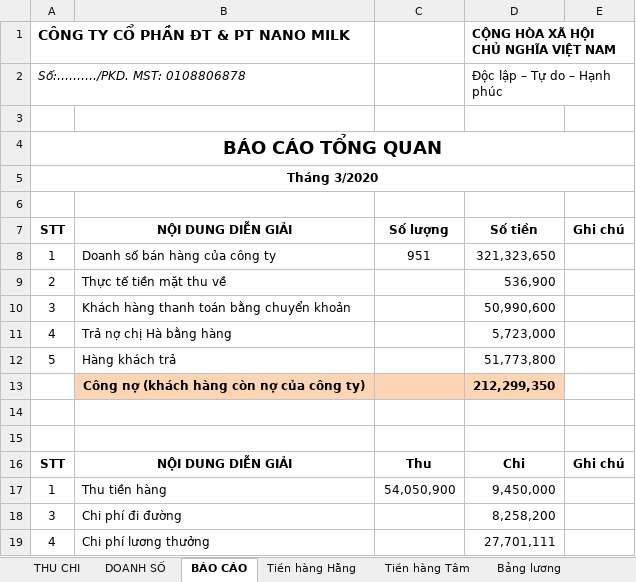
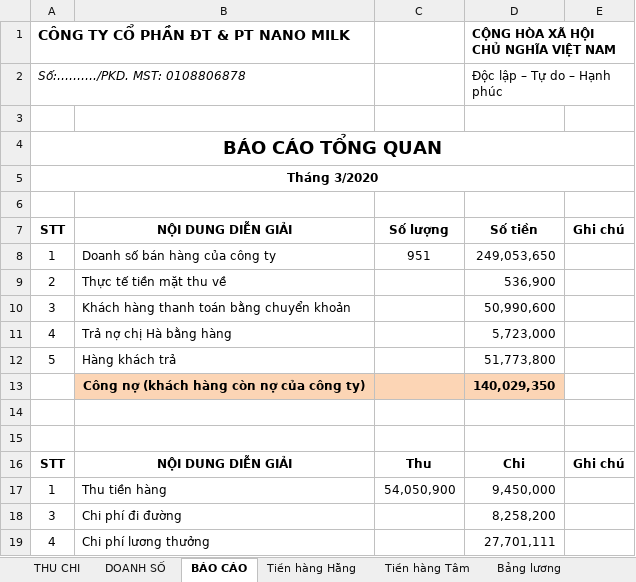
Before and after one commit to lexusna98/HangWorkspace, an Excel workbook: KẾ TOÁN - THÁI HẰNG/Báo cáo/EXCEL/NANOMILK 3_2020.xlsx, sheet BÁO CÁO, drawn as a sheet; only a part is shown; values as stored, in another font and other column widths than the file's, no borders; the diff names each change by its address in the sheet, - before the commit and + after, or states it on an @@ line.

```diff
--- a/KẾ TOÁN - THÁI HẰNG/Báo cáo/EXCEL/NANOMILK 3_2020.xlsx (sheet BÁO CÁO)
+++ b/KẾ TOÁN - THÁI HẰNG/Báo cáo/EXCEL/NANOMILK 3_2020.xlsx (sheet BÁO CÁO)
-D8: 321,323,650
+D8: 249,053,650
-D13: 212,299,350
+D13: 140,029,350
```
Also changed, not shown: sheet DOANH SỐ, KẾ TOÁN - THÁI HẰNG/Báo cáo/EXCEL/NANOMILK 5_2020.xlsx, KẾ TOÁN - THÁI HẰNG/Tổng hợp nhập xuất tồn.xlsx.
